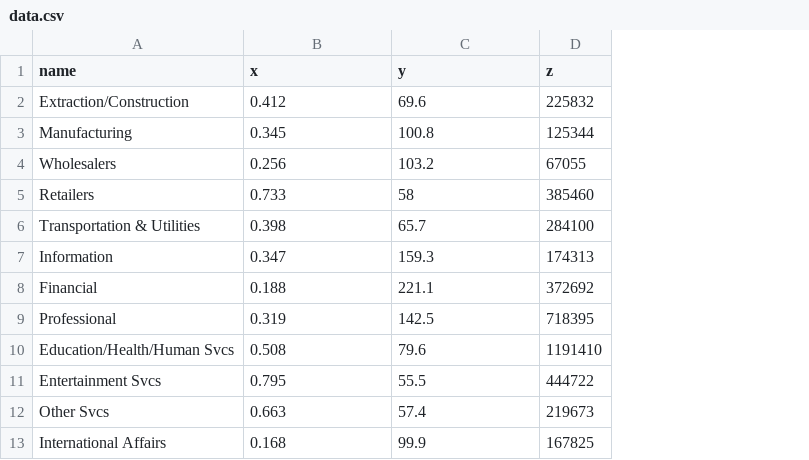
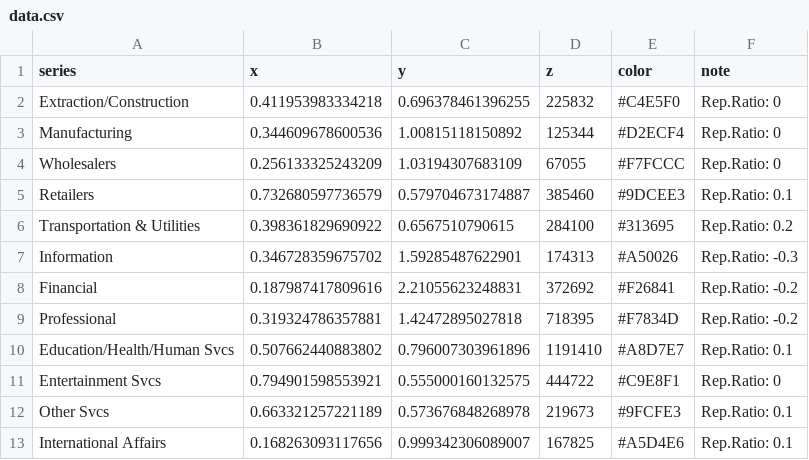
Before and after one commit to anhillnycopportunity/DS_pov2024_laborMarket_bubbleChart, a CSV file: data.csv, drawn as a sheet; the diff names each change by its address in the sheet, - before the commit and + after, or states it on an @@ line.

Commit message:
Add files via upload
Altered to fit csv function

```diff
--- a/data.csv
+++ b/data.csv
+column E (color), rows 2-13: #C4E5F0 | #D2ECF4 | #F7FCCC | #9DCEE3 | #313695 | #A50026 | #F26841 | #F7834D | #A8D7E7 | #C9E8F1 | #9FCFE3 | #A5D4E6
+column F (note), rows 2-13: Rep.Ratio: 0 | Rep.Ratio: 0 | Rep.Ratio: 0 | Rep.Ratio: 0.1 | Rep.Ratio: 0.2 | Rep.Ratio: -0.3 | Rep.Ratio: -0.2 | Rep.Ratio: -0.2 | Rep.Ratio: 0.1 | Rep.Ratio: 0 | Rep.Ratio: 0.1 | Rep.Ratio: 0.1
-A1: name
+A1: series
-B2 (x): 0.412
+B2 (x): 0.411953983334218
-C2 (y): 69.6
+C2 (y): 0.696378461396255
-B3 (x): 0.345
+B3 (x): 0.344609678600536
-C3 (y): 100.8
+C3 (y): 1.00815118150892
-B4 (x): 0.256
+B4 (x): 0.256133325243209
-C4 (y): 103.2
+C4 (y): 1.03194307683109
-B5 (x): 0.733
+B5 (x): 0.732680597736579
-C5 (y): 58
+C5 (y): 0.579704673174887
-B6 (x): 0.398
+B6 (x): 0.398361829690922
-C6 (y): 65.7
+C6 (y): 0.6567510790615
-B7 (x): 0.347
+B7 (x): 0.346728359675702
-C7 (y): 159.3
+C7 (y): 1.59285487622901
-B8 (x): 0.188
+B8 (x): 0.187987417809616
-C8 (y): 221.1
+C8 (y): 2.21055623248831
-B9 (x): 0.319
+B9 (x): 0.319324786357881
-C9 (y): 142.5
+C9 (y): 1.42472895027818
-B10 (x): 0.508
+B10 (x): 0.507662440883802
-C10 (y): 79.6
+C10 (y): 0.796007303961896
-B11 (x): 0.795
+B11 (x): 0.794901598553921
-C11 (y): 55.5
+C11 (y): 0.555000160132575
-B12 (x): 0.663
+B12 (x): 0.663321257221189
-C12 (y): 57.4
+C12 (y): 0.573676848268978
-B13 (x): 0.168
+B13 (x): 0.168263093117656
-C13 (y): 99.9
+C13 (y): 0.999342306089007
```
